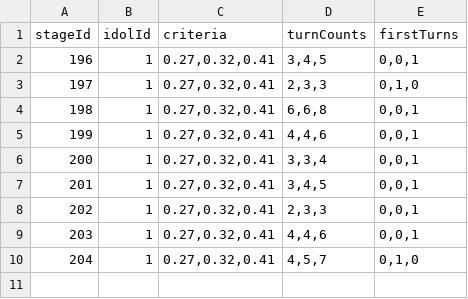
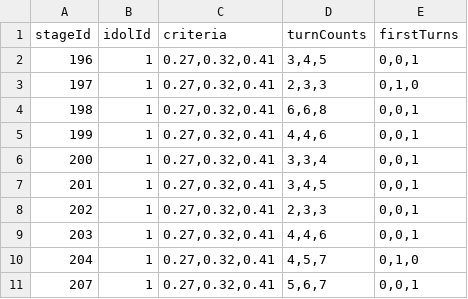
Before and after one commit to gakumas-tools/gakumas-tools, a CSV file: packages/gakumas-data/csv/idol_road_stages.csv, drawn as a sheet; the diff names each change by its address in the sheet, - before the commit and + after, or states it on an @@ line.

Commit message:
Idol Road: 咲季 STAGE 10 (207), from the account's play
Stage 207 in stages.csv, idol_road_stages.csv and idol_road_effects.csv, with the fixture idol-road-saki-s10.

```diff
--- a/packages/gakumas-data/csv/idol_road_stages.csv
+++ b/packages/gakumas-data/csv/idol_road_stages.csv
+row 11: 207 | 1 | 0.27,0.32,0.41 | 5,6,7 | 0,0,1
```
Also changed, not shown: packages/gakumas-data/csv/idol_road_effects.csv, packages/gakumas-data/csv/stages.csv, 1 other file.
